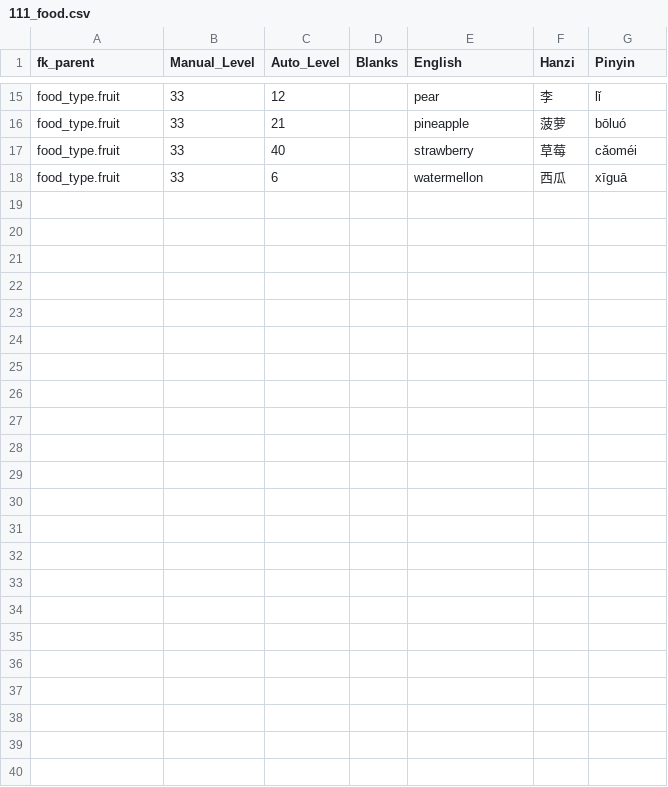
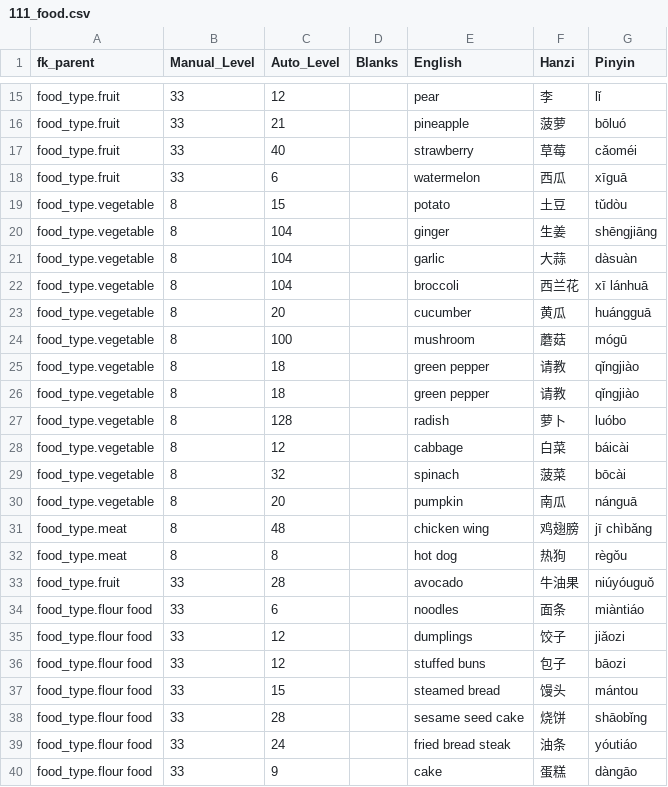
Before and after one commit to JasonFaas/mandarin-translations-sql-creation, a CSV file: data_raw/output/111_food.csv, drawn as a sheet; only a part is shown, gaps mark what is left out.

```diff
--- a/data_raw/output/111_food.csv
+++ b/data_raw/output/111_food.csv
@@ -17,2 +17,24 @@ food_type.fruit,33,21,,pineapple,菠萝,bōluó
 food_type.fruit,33,40,,strawberry,草莓,cǎoméi
-food_type.fruit,33,6,,watermellon,西瓜,xīguā
+food_type.fruit,33,6,,watermelon,西瓜,xīguā
+food_type.vegetable,8,15,,potato,土豆,tǔdòu
+food_type.vegetable,8,104,,ginger,生姜,shēngjiāng
+food_type.vegetable,8,104,,garlic,大蒜,dàsuàn
+food_type.vegetable,8,104,,broccoli,西兰花,xī lánhuā
+food_type.vegetable,8,20,,cucumber,黄瓜,huángguā
+food_type.vegetable,8,100,,mushroom,蘑菇,mógū
+food_type.vegetable,8,18,,green pepper,请教,qǐngjiào
+food_type.vegetable,8,18,,green pepper,请教,qǐngjiào
+food_type.vegetable,8,128,,radish,萝卜,luóbo
+food_type.vegetable,8,12,,cabbage,白菜,báicài
+food_type.vegetable,8,32,,spinach,菠菜,bōcài
+food_type.vegetable,8,20,,pumpkin,南瓜,nánguā
+food_type.meat,8,48,,chicken wing,鸡翅膀,jī chìbǎng
+food_type.meat,8,8,,hot dog,热狗,règǒu
+food_type.fruit,33,28,,avocado,牛油果,niúyóuguǒ
+food_type.flour food,33,6,,noodles,面条,miàntiáo
+food_type.flour food,33,12,,dumplings,饺子,jiǎozi
+food_type.flour food,33,12,,stuffed buns,包子,bāozi
+food_type.flour food,33,15,,steamed bread,馒头,mántou
+food_type.flour food,33,28,,sesame seed cake,烧饼,shāobǐng
+food_type.flour food,33,24,,fried bread steak,油条,yóutiáo
+food_type.flour food,33,9,,cake,蛋糕,dàngāo
```
Also changed, not shown: data_raw/output/000_translations.csv, 2 other files.
